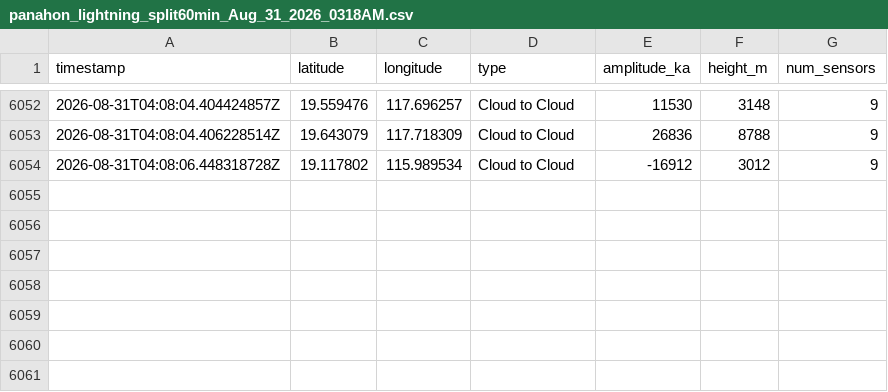
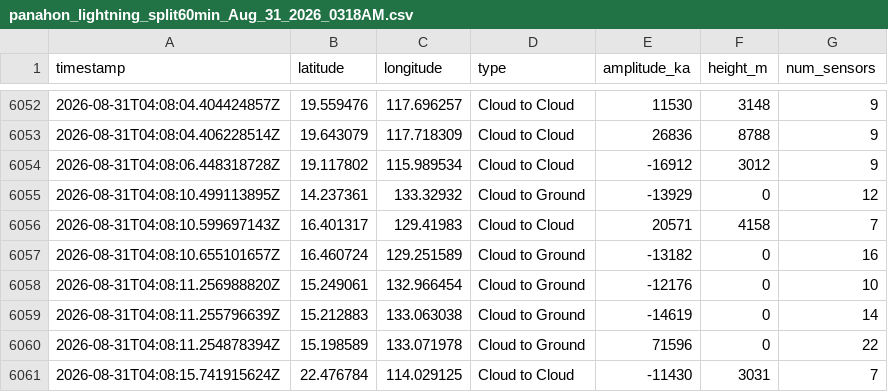
Before and after one commit to letigioeldefonsojr-del/pagasa-lightning-watch, a CSV file: docs/data/panahon_lightning_split60min_Aug_31_2026_0318AM.csv, drawn as a sheet; only a part is shown, gaps mark what is left out.

```diff
--- a/docs/data/panahon_lightning_split60min_Aug_31_2026_0318AM.csv
+++ b/docs/data/panahon_lightning_split60min_Aug_31_2026_0318AM.csv
@@ -6054 +6054,8 @@ timestamp,latitude,longitude,type,amplitude_ka,height_m,num_sensors
 2026-08-31T04:08:06.448318728Z,19.117802,115.989534,Cloud to Cloud,-16912,3012,9
+2026-08-31T04:08:10.499113895Z,14.237361,133.32932,Cloud to Ground,-13929,0,12
+2026-08-31T04:08:10.599697143Z,16.401317,129.41983,Cloud to Cloud,20571,4158,7
+2026-08-31T04:08:10.655101657Z,16.460724,129.251589,Cloud to Ground,-13182,0,16
+2026-08-31T04:08:11.256988820Z,15.249061,132.966454,Cloud to Ground,-12176,0,10
+2026-08-31T04:08:11.255796639Z,15.212883,133.063038,Cloud to Ground,-14619,0,14
+2026-08-31T04:08:11.254878394Z,15.198589,133.071978,Cloud to Ground,71596,0,22
+2026-08-31T04:08:15.741915624Z,22.476784,114.029125,Cloud to Cloud,-11430,3031,7
```
Also changed, not shown: 2 other files.
